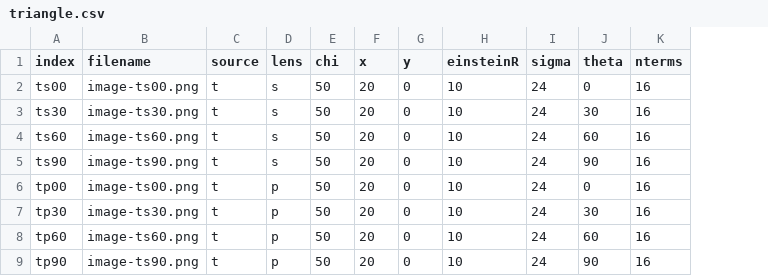
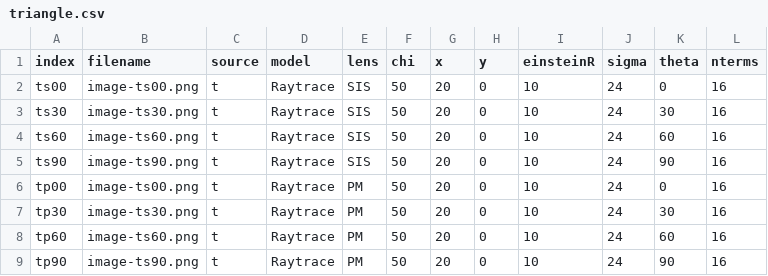
Before and after one commit to Simon-Ing/Cosmo_Ai, a CSV file: Datasets/triangle.csv, drawn as a sheet; addresses are those after the commit; the diff names each change by its address in the sheet, - before the commit and + after, or states it on an @@ line.

Commit message:
Fixed triangle dataset for new syntax

```diff
--- a/Datasets/triangle.csv
+++ b/Datasets/triangle.csv
+column D (model), rows 2-9: all Raytrace
-E2:E5 (lens): s
+E2:E5 (lens): SIS
-E6:E9 (lens): p
+E6:E9 (lens): PM
```
